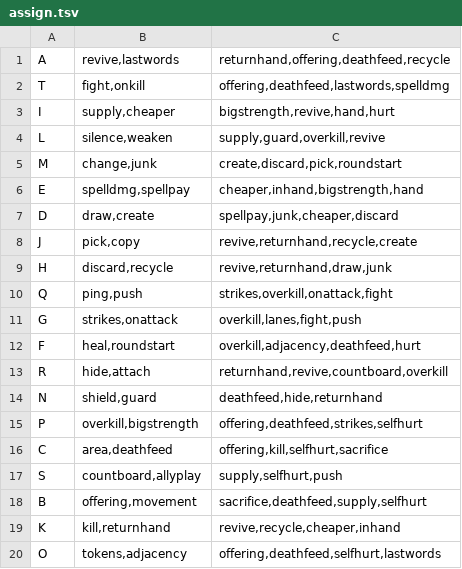
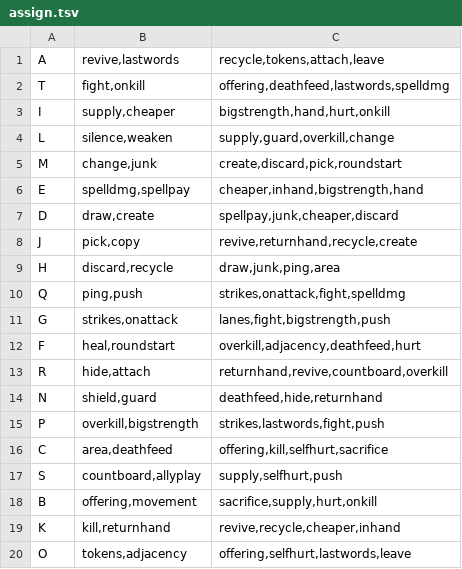
Before and after one commit to npgeorgiou/three-bases, a TSV file: factions/wheel/work/assign.tsv, drawn as a sheet.

```diff
--- a/factions/wheel/work/assign.tsv
+++ b/factions/wheel/work/assign.tsv
@@ -1,5 +1,5 @@
-A	revive,lastwords	returnhand,offering,deathfeed,recycle
+A	revive,lastwords	recycle,tokens,attach,leave
 T	fight,onkill	offering,deathfeed,lastwords,spelldmg
-I	supply,cheaper	bigstrength,revive,hand,hurt
-L	silence,weaken	supply,guard,overkill,revive
+I	supply,cheaper	bigstrength,hand,hurt,onkill
+L	silence,weaken	supply,guard,overkill,change
 M	change,junk	create,discard,pick,roundstart
@@ -8,5 +8,5 @@ D	draw,create	spellpay,junk,cheaper,discard
 J	pick,copy	revive,returnhand,recycle,create
-H	discard,recycle	revive,returnhand,draw,junk
-Q	ping,push	strikes,overkill,onattack,fight
-G	strikes,onattack	overkill,lanes,fight,push
+H	discard,recycle	draw,junk,ping,area
+Q	ping,push	strikes,onattack,fight,spelldmg
+G	strikes,onattack	lanes,fight,bigstrength,push
 F	heal,roundstart	overkill,adjacency,deathfeed,hurt
@@ -14,7 +14,7 @@ R	hide,attach	returnhand,revive,countboard,overkill
 N	shield,guard	deathfeed,hide,returnhand
-P	overkill,bigstrength	offering,deathfeed,strikes,selfhurt
+P	overkill,bigstrength	strikes,lastwords,fight,push
 C	area,deathfeed	offering,kill,selfhurt,sacrifice
 S	countboard,allyplay	supply,selfhurt,push
-B	offering,movement	sacrifice,deathfeed,supply,selfhurt
+B	offering,movement	sacrifice,supply,hurt,onkill
 K	kill,returnhand	revive,recycle,cheaper,inhand
-O	tokens,adjacency	offering,deathfeed,selfhurt,lastwords
+O	tokens,adjacency	offering,selfhurt,lastwords,leave
```
Also changed, not shown: factions/wheel/partners.tsv, factions/wheel/table.tsv, 3 other files.
